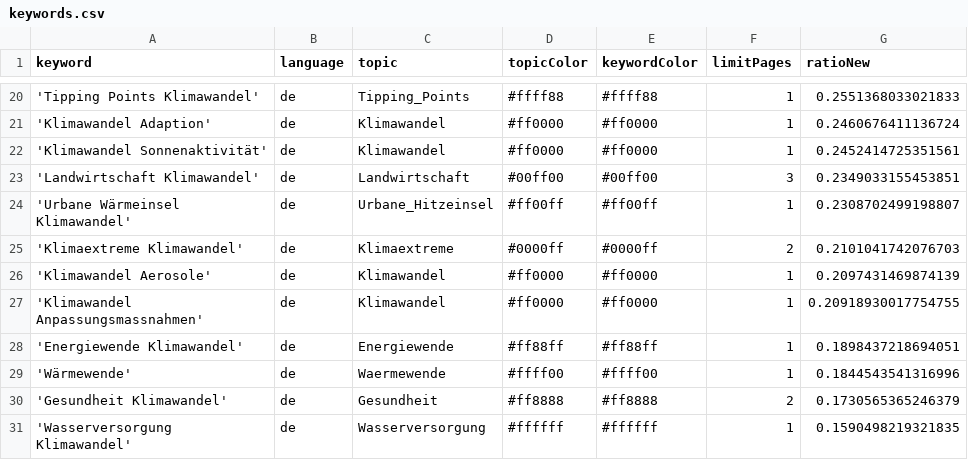
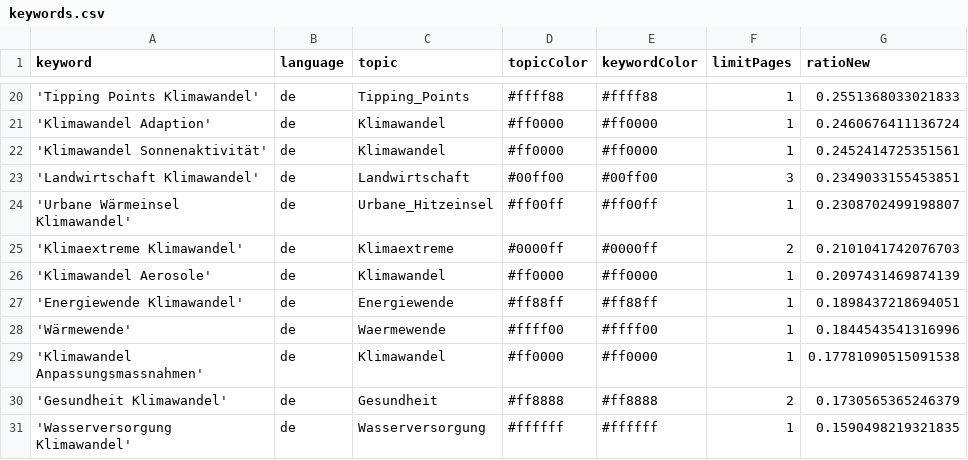
Before and after one commit to claba-news/climateIsComing, a CSV file: keywords.csv, drawn as a sheet; only a part is shown, gaps mark what is left out; removed rows and columns are numbered as before the commit, all else as after; the diff names each change by its address in the sheet, - before the commit and + after, or states it on an @@ line.

Commit message:
Commit from GitHub Actions (harvest:0.0)

```diff
--- a/keywords.csv
+++ b/keywords.csv
-row 27: 'Klimawandel Anpassungsmassnahmen' | de | Klimawandel | #ff0000 | #ff0000 | 1 | 0.20918930017754755
+row 29: 'Klimawandel Anpassungsmassnahmen' | de | Klimawandel | #ff0000 | #ff0000 | 1 | 0.17781090515091538
```
